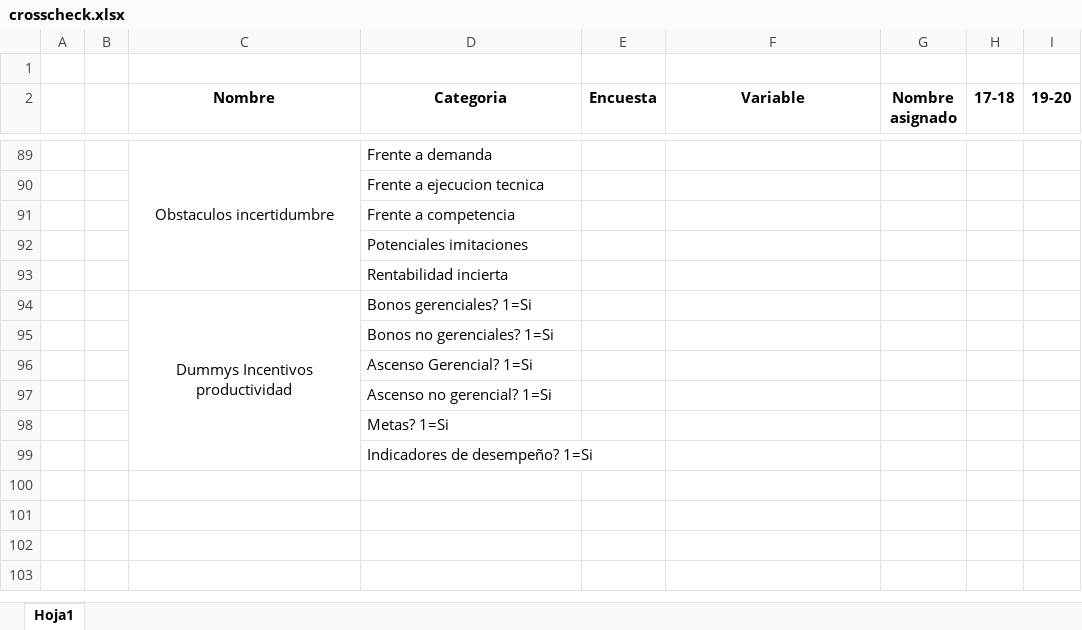
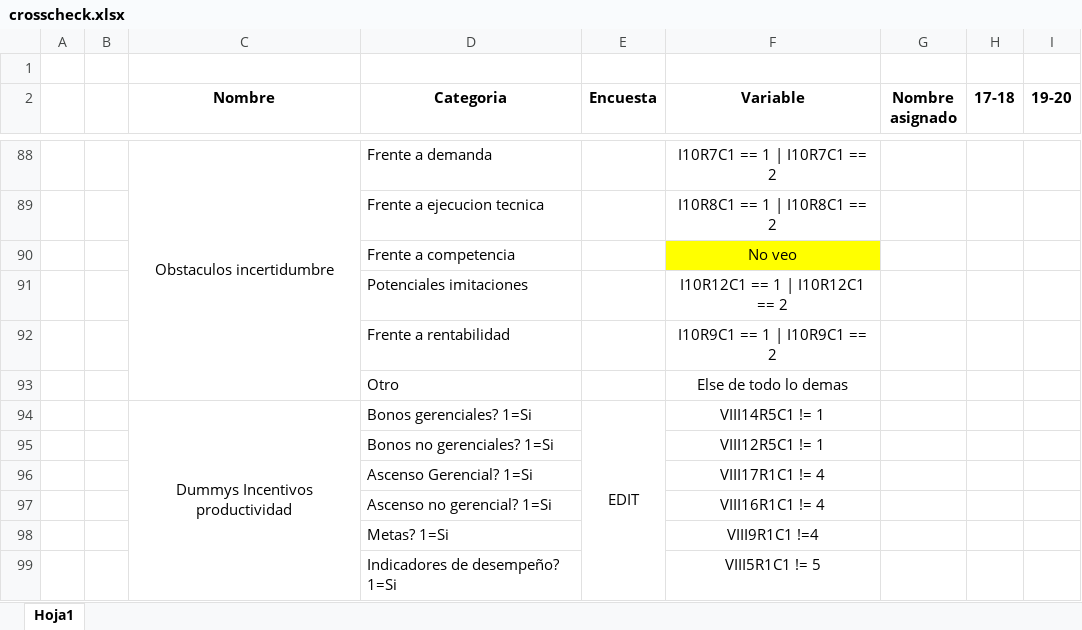
Before and after one commit to jtabordaj/research_jp, an Excel workbook: edit/crosscheck.xlsx, sheet Hoja1, drawn as a sheet; only a part is shown, gaps mark what is left out; values as stored, in another font and other column widths than the file's, no borders; removed rows and columns are numbered as before the commit, all else as after; the diff covers the shown part only; the diff names each change by its address in the sheet, - before the commit and + after, or states it on an @@ line.

Commit message:
finished scouting edit

```diff
--- a/edit/crosscheck.xlsx (sheet Hoja1)
+++ b/edit/crosscheck.xlsx (sheet Hoja1)
-F88 (Variable): (empty)
+F88 (Variable): I10R7C1 == 1 | I10R7C1 == 2
-F89 (Variable): (empty)
+F89 (Variable): I10R8C1 == 1 | I10R8C1 == 2
-F90 (Variable): (empty)
+F90 (Variable): No veo
-F90 fill: none
+F90 fill: #FFFF00
-F91 (Variable): (empty)
+F91 (Variable): I10R12C1 == 1 | I10R12C1 == 2
-row 93:  |  |  | Rentabilidad incierta
-row 94:  |  | Dummys Incentivos productividad | Bonos gerenciales? 1=Si
-row 95:  |  |  | Bonos no gerenciales? 1=Si
-row 96:  |  |  | Ascenso Gerencial? 1=Si
-row 97:  |  |  | Ascenso no gerencial? 1=Si
-row 98:  |  |  | Metas? 1=Si
-row 99:  |  |  | Indicadores de desempeño? 1=Si
+row 92:  |  |  | Frente a rentabilidad |  | I10R9C1 == 1 | I10R9C1 == 2
+row 93:  |  |  | Otro |  | Else de todo lo demas
+row 94:  |  | Dummys Incentivos productividad | Bonos gerenciales? 1=Si | EDIT | VIII14R5C1 != 1
+row 95:  |  |  | Bonos no gerenciales? 1=Si |  | VIII12R5C1 != 1
+row 96:  |  |  | Ascenso Gerencial? 1=Si |  | VIII17R1C1 != 4
+row 97:  |  |  | Ascenso no gerencial? 1=Si |  | VIII16R1C1 != 4
+row 98:  |  |  | Metas? 1=Si |  | VIII9R1C1 !=4
+row 99:  |  |  | Indicadores de desempeño? 1=Si |  | VIII5R1C1 != 5
```
Also changed, not shown: 17 added rows, 18 removed rows, 33 edited cells, cell formats and merged cells elsewhere in this sheet.
